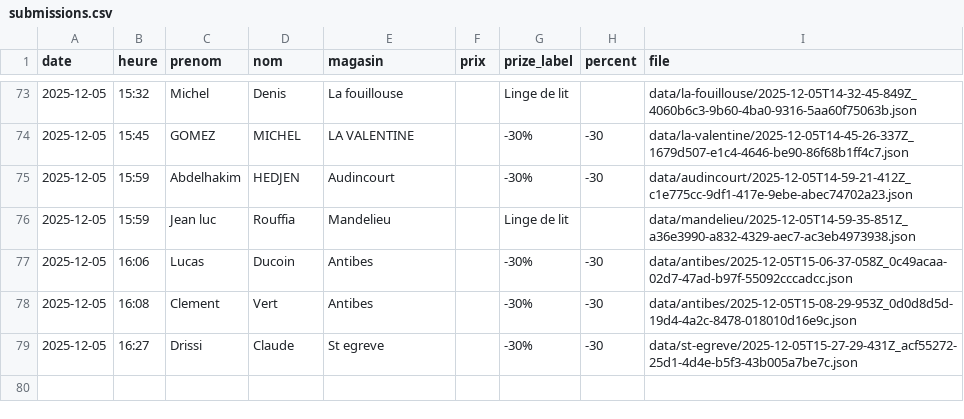
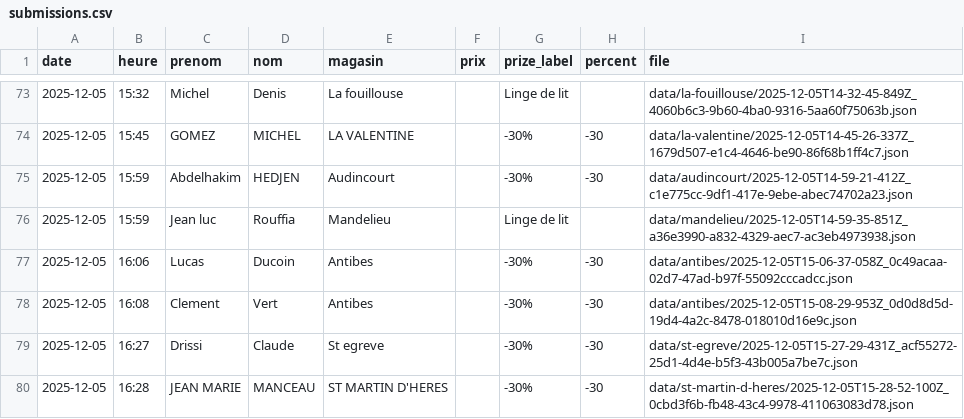
Before and after one commit to parmaktdm/Roue-de-Maliterie-2, a CSV file: data/submissions.csv, drawn as a sheet; only a part is shown, gaps mark what is left out; the diff names each change by its address in the sheet, - before the commit and + after, or states it on an @@ line.

Commit message:
Append data/submissions.csv

```diff
--- a/data/submissions.csv
+++ b/data/submissions.csv
+row 80: 2025-12-05 | 16:28 | JEAN MARIE | MANCEAU | ST MARTIN D'HERES |  | -30% | -30 | data/st-martin-d-heres/2025-12-05T15-28-52-100Z_0cbd3f6b-fb48-43c4-9978-411063083d78.json
```
